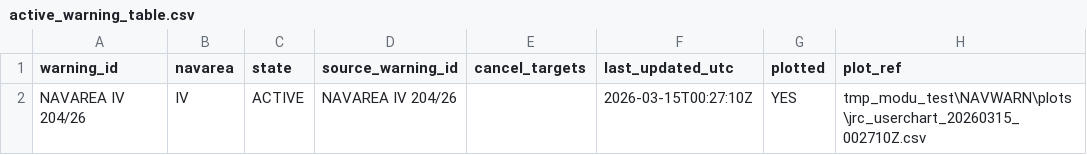
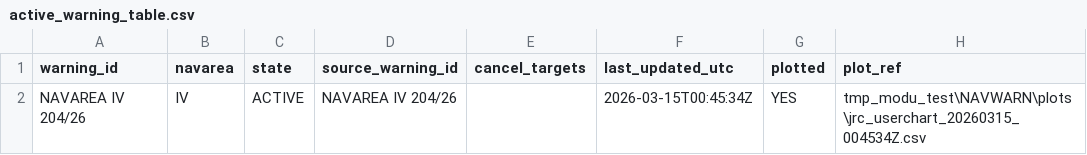
Before and after one commit to ProcyonDynamic/NAVSYS_MINI, a CSV file: tmp_modu_test/NAVWARN/active_warning_table.csv, drawn as a sheet.

```diff
--- a/tmp_modu_test/NAVWARN/active_warning_table.csv
+++ b/tmp_modu_test/NAVWARN/active_warning_table.csv
@@ -1,2 +1,2 @@
 warning_id,navarea,state,source_warning_id,cancel_targets,last_updated_utc,plotted,plot_ref
-NAVAREA IV 204/26,IV,ACTIVE,NAVAREA IV 204/26,,2026-03-15T00:27:10Z,YES,tmp_modu_test\NAVWARN\plots\jrc_userchart_20260315_002710Z.csv
+NAVAREA IV 204/26,IV,ACTIVE,NAVAREA IV 204/26,,2026-03-15T00:45:34Z,YES,tmp_modu_test\NAVWARN\plots\jrc_userchart_20260315_004534Z.csv
```
Also changed, not shown: tmp_modu_test/NAVWARN/platform_registry.csv, tmp_modu_test/NAVWARN/reports/NS-01_navwarn_register_20260315.csv, 6 other files.
